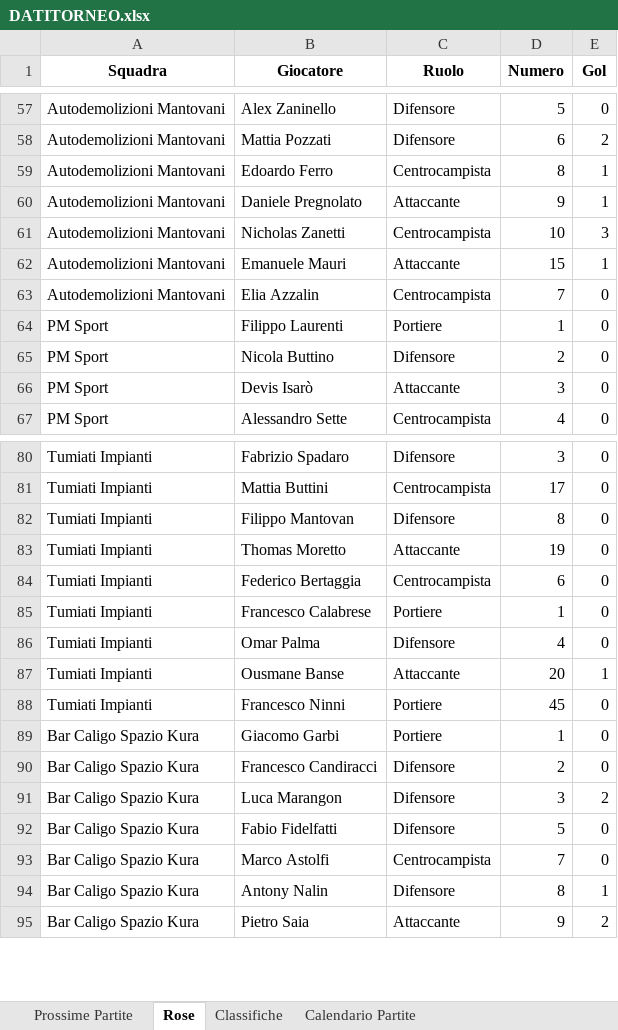
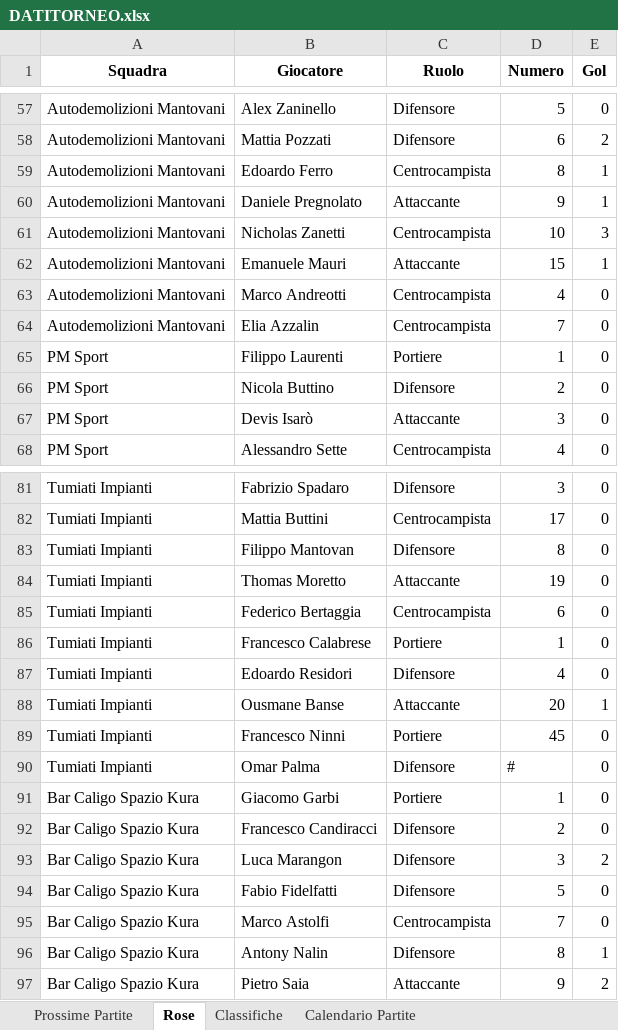
Before and after one commit to robertolibanora/FutRivals, an Excel workbook: DATITORNEO.xlsx, sheet Rose, drawn as a sheet; only a part is shown, gaps mark what is left out; values as stored, in another font and other column widths than the file's, no borders; addresses are those after the commit; the diff names each change by its address in the sheet, - before the commit and + after, or states it on an @@ line.

```diff
--- a/DATITORNEO.xlsx (sheet Rose)
+++ b/DATITORNEO.xlsx (sheet Rose)
+row 63: Autodemolizioni Mantovani | Marco Andreotti | Centrocampista | 4 | 0
-B87 (Giocatore): Omar Palma
+B87 (Giocatore): Edoardo Residori
+row 90: Tumiati Impianti | Omar Palma | Difensore | # | 0
```
Also changed, not shown: 1 other file.
